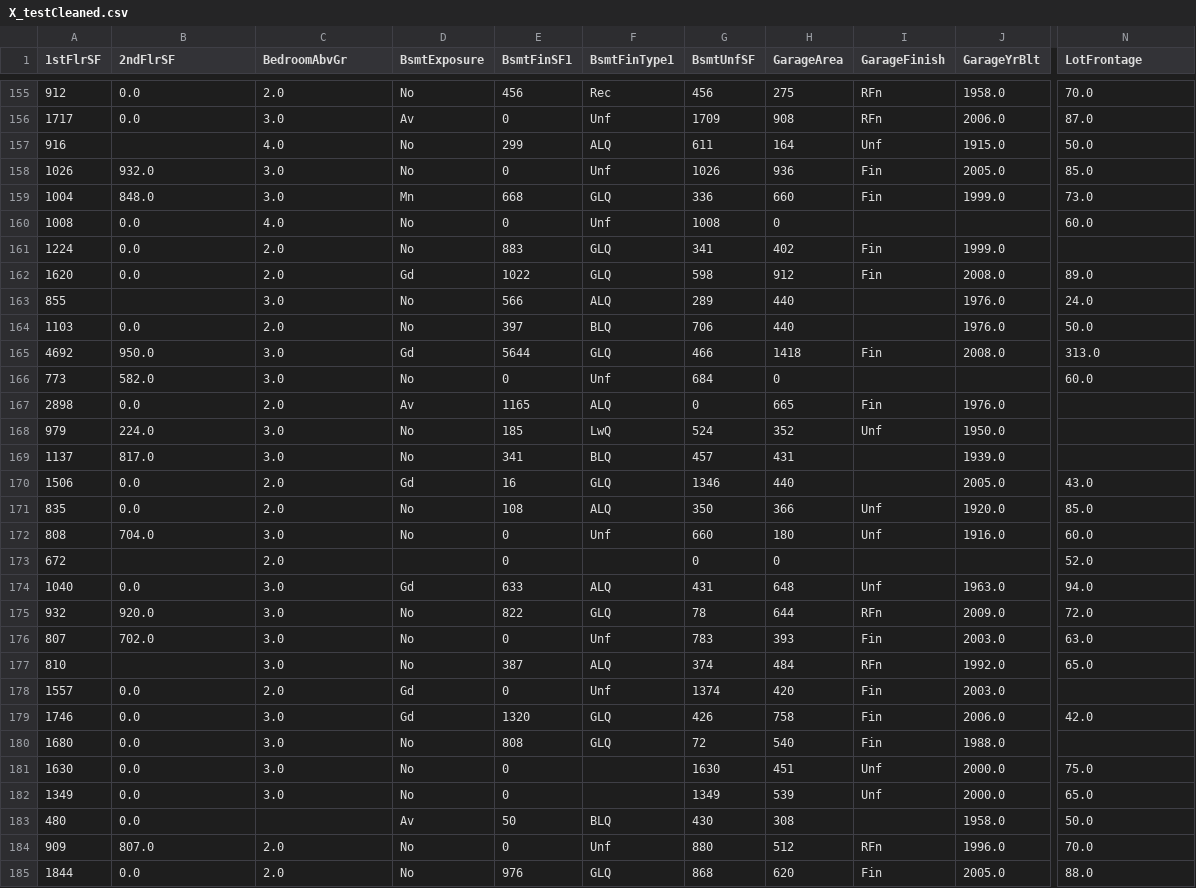
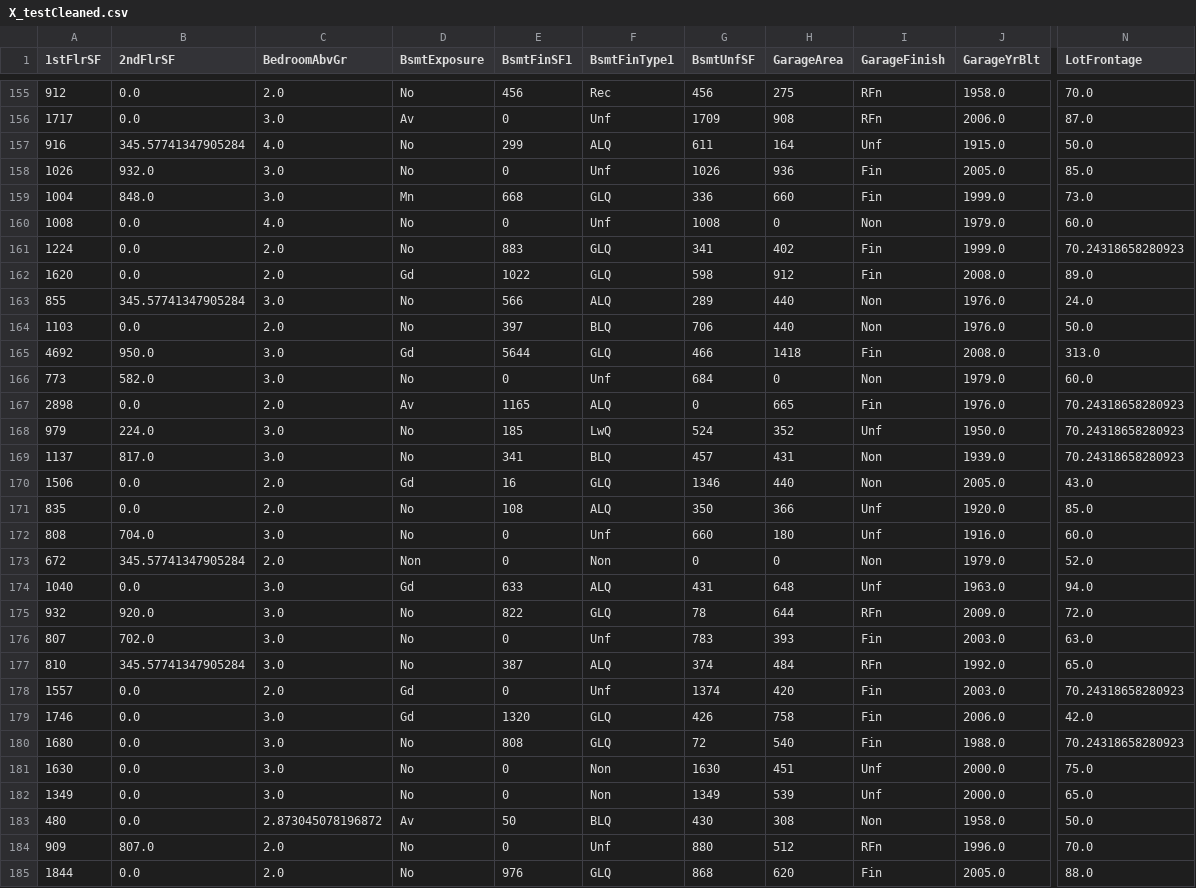
Before and after one commit to Issam-Allymis/Housing-market-analysis., a CSV file: outputs/datasets/cleaned/X_testCleaned.csv, drawn as a sheet; only a part is shown, gaps mark what is left out; the diff covers the shown part only; the diff names each change by its address in the sheet, - before the commit and + after, or states it on an @@ line.

```diff
--- a/outputs/datasets/cleaned/X_testCleaned.csv
+++ b/outputs/datasets/cleaned/X_testCleaned.csv
-B157 (2ndFlrSF): (empty)
+B157 (2ndFlrSF): 345.57741347905284
-I160 (GarageFinish): (empty)
+I160 (GarageFinish): Non
-J160 (GarageYrBlt): (empty)
+J160 (GarageYrBlt): 1979.0
-N161 (LotFrontage): (empty)
+N161 (LotFrontage): 70.24318658280923
-B163 (2ndFlrSF): (empty)
+B163 (2ndFlrSF): 345.57741347905284
-I163:I164 (GarageFinish): (empty)
+I163:I164 (GarageFinish): Non
-I166 (GarageFinish): (empty)
+I166 (GarageFinish): Non
-J166 (GarageYrBlt): (empty)
+J166 (GarageYrBlt): 1979.0
-N167:N169 (LotFrontage): (empty)
+N167:N169 (LotFrontage): 70.24318658280923
-I169:I170 (GarageFinish): (empty)
+I169:I170 (GarageFinish): Non
-B173 (2ndFlrSF): (empty)
+B173 (2ndFlrSF): 345.57741347905284
-D173 (BsmtExposure): (empty)
+D173 (BsmtExposure): Non
-F173 (BsmtFinType1): (empty)
+F173 (BsmtFinType1): Non
-I173 (GarageFinish): (empty)
+I173 (GarageFinish): Non
-J173 (GarageYrBlt): (empty)
+J173 (GarageYrBlt): 1979.0
-B177 (2ndFlrSF): (empty)
+B177 (2ndFlrSF): 345.57741347905284
-N178 (LotFrontage): (empty)
+N178 (LotFrontage): 70.24318658280923
-N180 (LotFrontage): (empty)
+N180 (LotFrontage): 70.24318658280923
-F181:F182 (BsmtFinType1): (empty)
+F181:F182 (BsmtFinType1): Non
-C183 (BedroomAbvGr): (empty)
+C183 (BedroomAbvGr): 2.873045078196872
-I183 (GarageFinish): (empty)
+I183 (GarageFinish): Non
```
Also changed, not shown: 158 edited cells elsewhere in this file, 12 other files.
